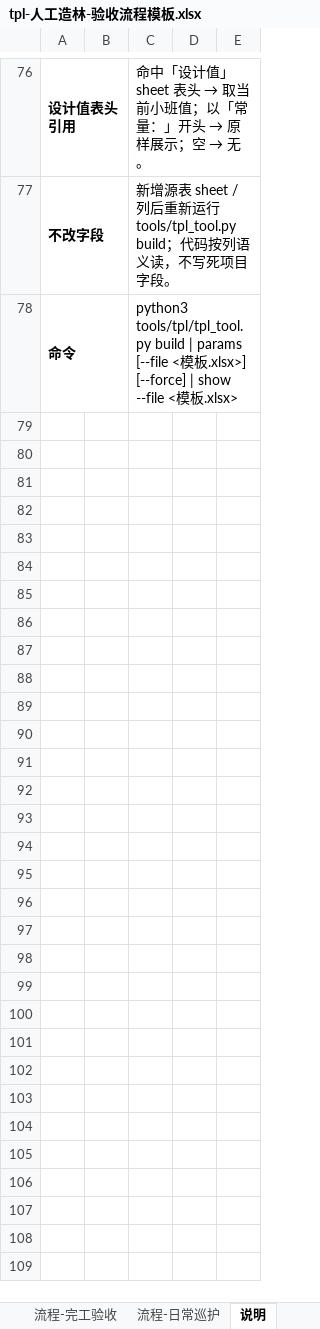
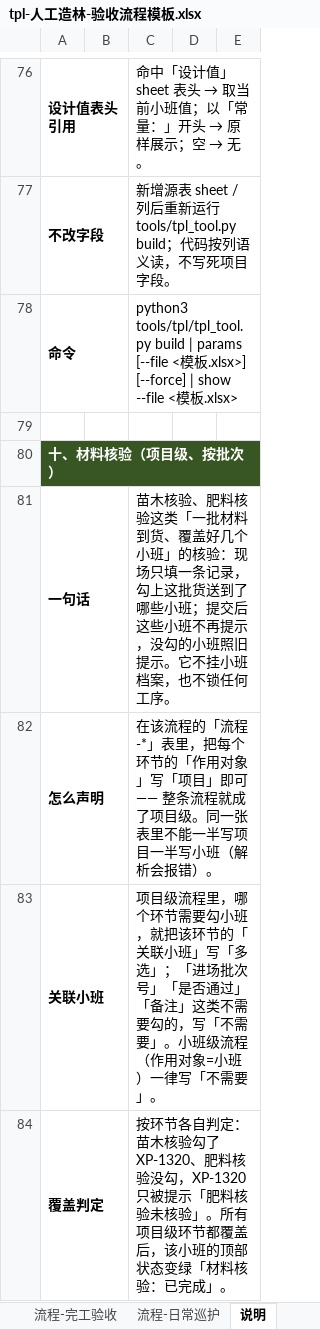
Before and after one commit to sux789/hqz-supervision, an Excel workbook: data/tpl-人工造林-验收流程模板.xlsx, sheet 说明, drawn as a sheet; only a part is shown, gaps mark what is left out; values as stored, in another font and other column widths than the file's, no borders; the diff covers the shown part only; the diff names each change by its address in the sheet, - before the commit and + after, or states it on an @@ line.

Commit message:
v0.53 项目级改由环节表声明（材料核验）
- 环节表新增「作用对象」列（小班/项目）：写「项目」的环节即按批次登记，整条流程为项目级
- 删掉参数页「材料核验流程」key —— 配置回到环节里，写环节时顺手声明
- 只服务最新模板，不再为旧模板留兼容（缺列补空/参数留空不启用等分支不再新增）
- 支持多条项目级流程（苗木核验、肥料核验可各一条）：面板出流程下拉，小班状态行带流程名前缀
- 混用（同表既有小班又有项目）与小班级流程写关联小班 → 解析期报错带表名行号
- 模板：删参数行、6 张流程表统一 8 列、材料核验表全「项目」、说明页改 5 处 + 新增第十节材料核验
- 体检：序号 0 不再算重复；关联小班多选不要求写死选项；项目级流程无关联小班 → FATAL
- 测试：M2/M2b 改按环节声明断言，回归 468 全绿、七门 PASS、check_flow_tpl 0 FATAL 0 WARN
- 静态资源 ?v=0.53.0

Refs: doc/053

```diff
--- a/data/tpl-人工造林-验收流程模板.xlsx (sheet 说明)
+++ b/data/tpl-人工造林-验收流程模板.xlsx (sheet 说明)
+row 79: (empty)
+row 80: 十、材料核验（项目级、按批次）
+row 81: 一句话 |  | 苗木核验、肥料核验这类「一批材料到货、覆盖好几个小班」的核验：现场只填一条记录，勾上这批货送到了哪些小班；提交后这些小班不再提示，没勾的小班照旧提示。它不挂小班档案，也不锁任何工序。
+row 82: 怎么声明 |  | 在该流程的「流程-*」表里，把每个环节的「作用对象」写「项目」即可 —— 整条流程就成了项目级。同一张表里不能一半写项目一半写小班（解析会报错）。
+row 83: 关联小班 |  | 项目级流程里，哪个环节需要勾小班，就把该环节的「关联小班」写「多选」；「进场批次号」「是否通过」「备注」这类不需要勾的，写「不需要」。小班级流程（作用对象=小班）一律写「不需要」。
+row 84: 覆盖判定 |  | 按环节各自判定：苗木核验勾了 XP-1320、肥料核验没勾，XP-1320 只被提示「肥料核验未核验」。所有项目级环节都覆盖后，该小班的顶部状态变绿「材料核验：已完成」。
```
Also changed, not shown: 5 added rows and 6 edited cells elsewhere in this sheet, sheet 流程-日常巡护, sheet 流程-回塘底肥, sheet 流程-整地, sheet 流程-栽植撑杆覆膜, sheet 流程-完工验收, sheet 参数, 2 more sheets, data/人工造林-无附件-蔡师版本.xlsx, 13 other files.
